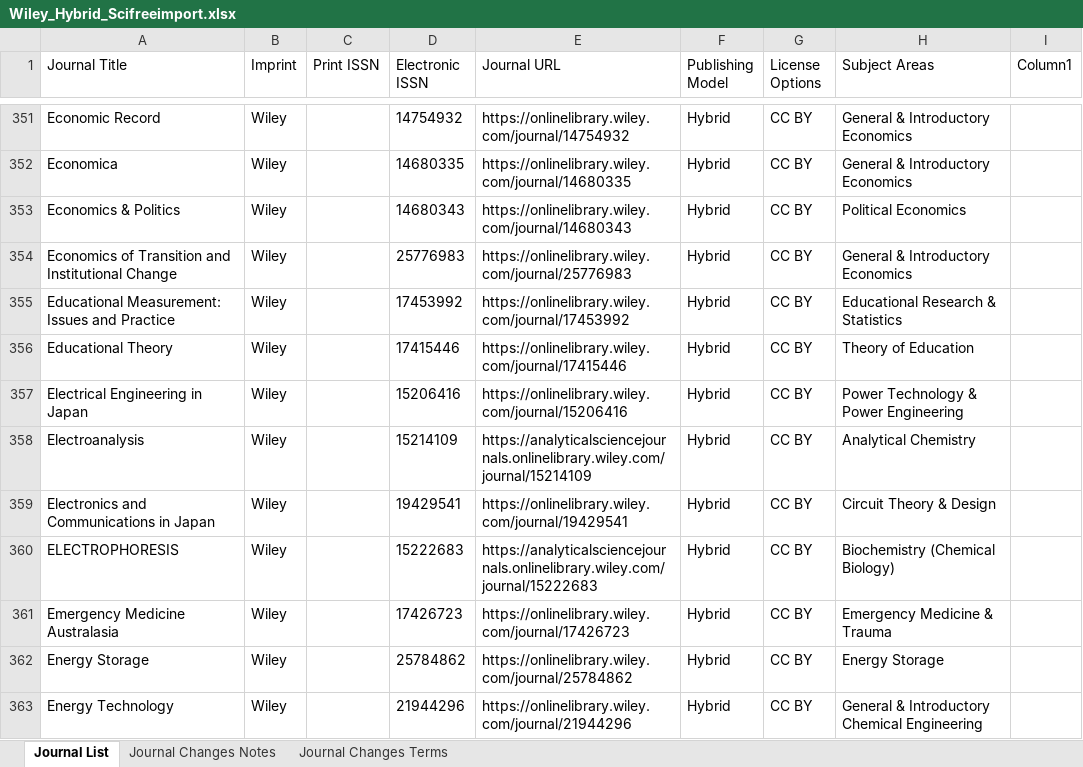
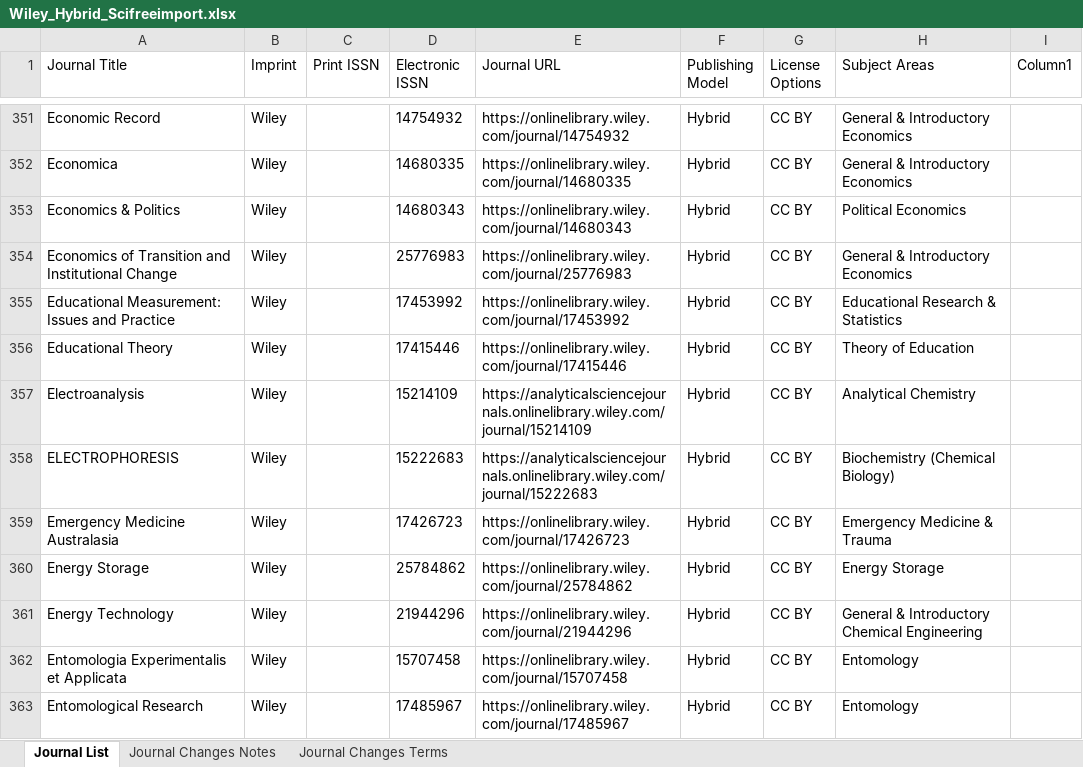
Before and after one commit to SciFreeOrg/UK-CoP, an Excel workbook: UK_CoP_TitleLists/Wiley_Hybrid_Scifreeimport.xlsx, sheet Journal List, drawn as a sheet; only a part is shown, gaps mark what is left out; the shorter side is filled out with more unchanged rows; values as stored, in another font and other column widths than the file's, no borders; conditional formats and table styles not drawn; the diff names each change by its address in the sheet, - before the commit and + after, or states it on an @@ line.

Commit message:
Wiley_Hybrid_Scifreeimport 20260819
Wiley list 4th August,

```diff
--- a/UK_CoP_TitleLists/Wiley_Hybrid_Scifreeimport.xlsx (sheet Journal List)
+++ b/UK_CoP_TitleLists/Wiley_Hybrid_Scifreeimport.xlsx (sheet Journal List)
-row 357: Electrical Engineering in Japan | Wiley |  | 15206416 | https://onlinelibrary.wiley.com/journal/15206416 | Hybrid | CC BY | Power Technology & Power Engineering
-row 359: Electronics and Communications in Japan | Wiley |  | 19429541 | https://onlinelibrary.wiley.com/journal/19429541 | Hybrid | CC BY | Circuit Theory & Design
```
Also changed, not shown: sheet Journal Changes Notes.
